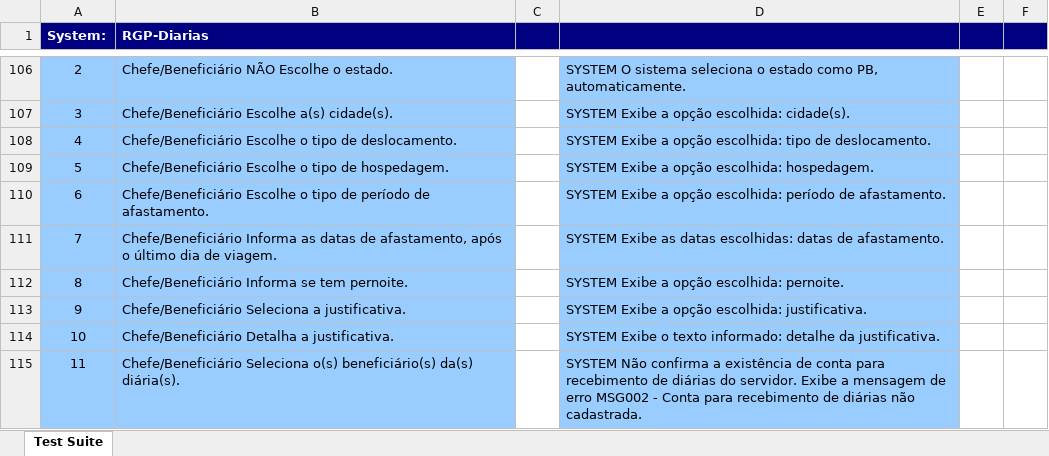
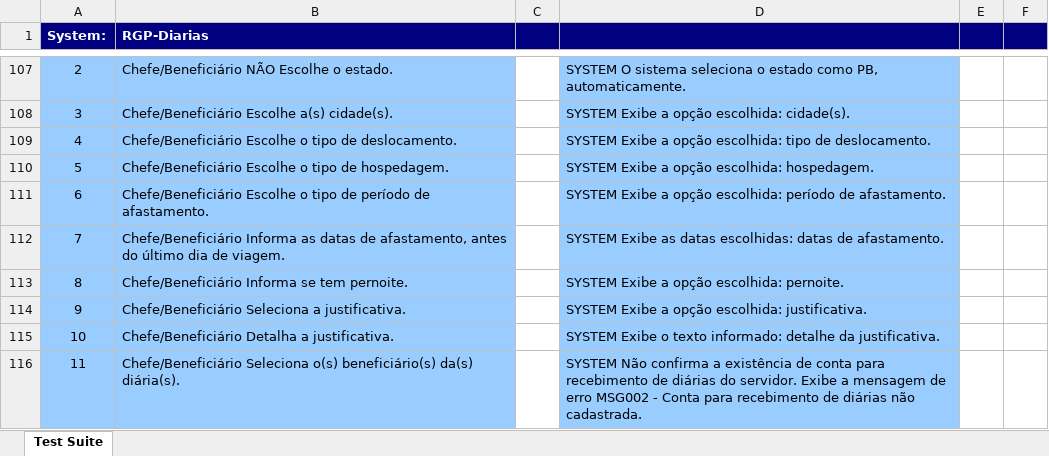
Before and after one commit to diegoquirino/openscience, an Excel workbook: output/xlsx/UC001 - Solicitar Diárias--GT-.xlsx, sheet Test Suite, drawn as a sheet; only a part is shown, gaps mark what is left out; values as stored, in another font and other column widths than the file's, no borders; removed rows and columns are numbered as before the commit, all else as after; the diff covers the shown part only; the diff names each change by its address in the sheet, - before the commit and + after, or states it on an @@ line.

```diff
--- a/output/xlsx/UC001 - Solicitar Diárias--GT-.xlsx (sheet Test Suite)
+++ b/output/xlsx/UC001 - Solicitar Diárias--GT-.xlsx (sheet Test Suite)
-row 111: 7 | Chefe/Beneficiário Informa as datas de afastamento, após o último dia de viagem. |  | SYSTEM Exibe as datas escolhidas: datas de afastamento.
+row 112: 7 | Chefe/Beneficiário Informa as datas de afastamento, antes do último dia de viagem. |  | SYSTEM Exibe as datas escolhidas: datas de afastamento.
```
Also changed, not shown: 24 added rows, 23 removed rows, 36 moved rows and 9 edited cells elsewhere in this sheet, output/xlsx/UC001 - Solicitar Diárias--ART-.xlsx, output/xlsx/UC001 - Solicitar Diárias--Complete-.xlsx, 7 other files.
